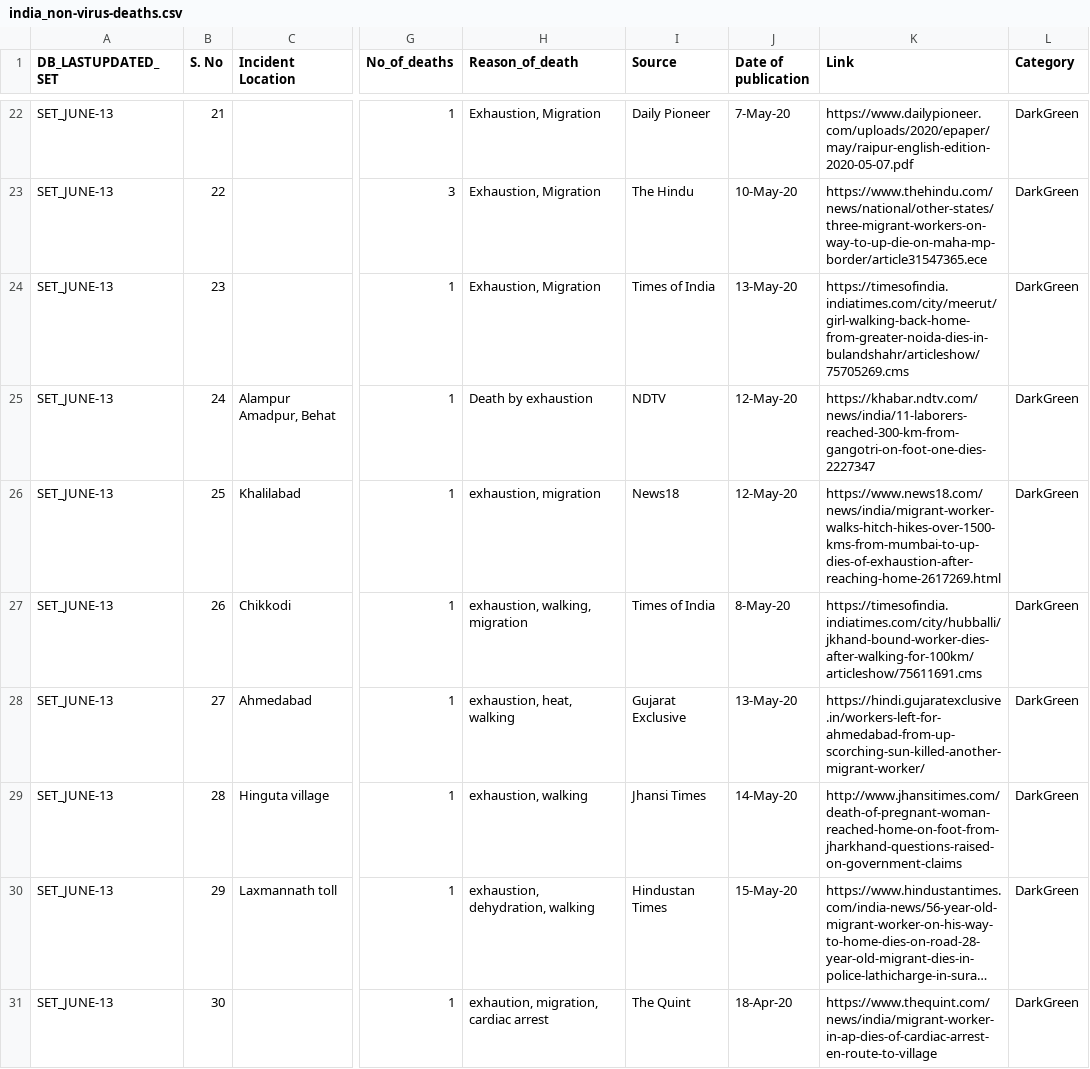
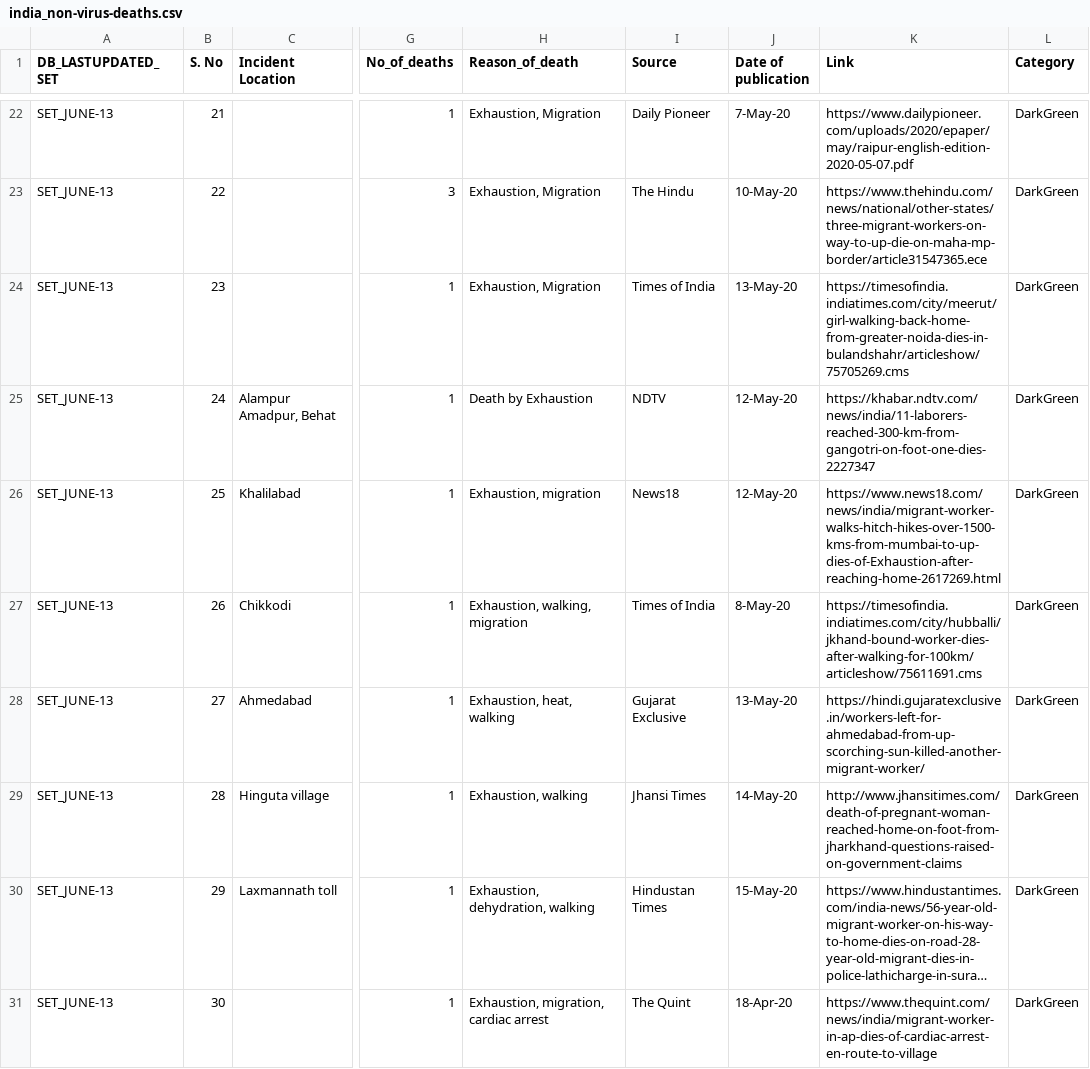
Before and after one commit to theonlyanish/FIT3179-Assig2, a CSV file: data/india_non-virus-deaths.csv, drawn as a sheet; only a part is shown, gaps mark what is left out; long unchanged cells end in …; the diff covers the shown part only; the diff names each change by its address in the sheet, - before the commit and + after, or states it on an @@ line.

Commit message:
Fix

```diff
--- a/data/india_non-virus-deaths.csv
+++ b/data/india_non-virus-deaths.csv
-H25 (Reason_of_death): Death by exhaustion
+H25 (Reason_of_death): Death by Exhaustion
-H26 (Reason_of_death): exhaustion, migration
+H26 (Reason_of_death): Exhaustion, migration
-K26 (Link): https://www.news18.com/news/india/migrant-worker-walks-hitch-hikes-over-1500-kms-from-mumbai-to-up-dies-of-exhaustion-after-reaching-home-2617269.html
+K26 (Link): https://www.news18.com/news/india/migrant-worker-walks-hitch-hikes-over-1500-kms-from-mumbai-to-up-dies-of-Exhaustion-after-reaching-home-2617269.html
-H27 (Reason_of_death): exhaustion, walking, migration
+H27 (Reason_of_death): Exhaustion, walking, migration
-H28 (Reason_of_death): exhaustion, heat, walking
+H28 (Reason_of_death): Exhaustion, heat, walking
-H29 (Reason_of_death): exhaustion, walking
+H29 (Reason_of_death): Exhaustion, walking
-H30 (Reason_of_death): exhaustion, dehydration, walking
+H30 (Reason_of_death): Exhaustion, dehydration, walking
-H31 (Reason_of_death): exhaution, migration, cardiac arrest
+H31 (Reason_of_death): Exhaustion, migration, cardiac arrest
```
Also changed, not shown: 21 edited cells elsewhere in this file.
